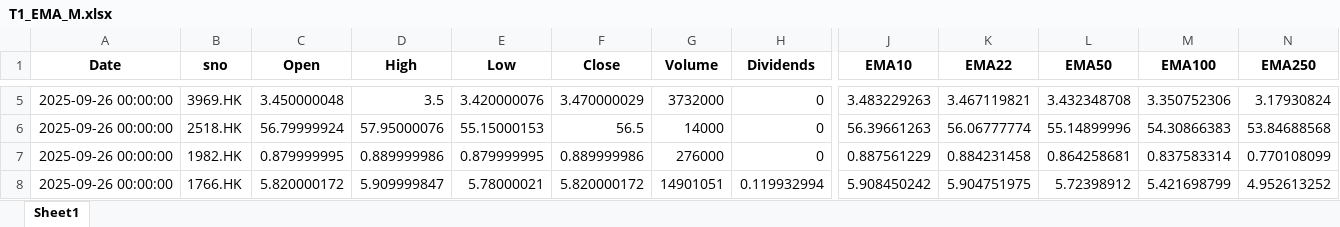
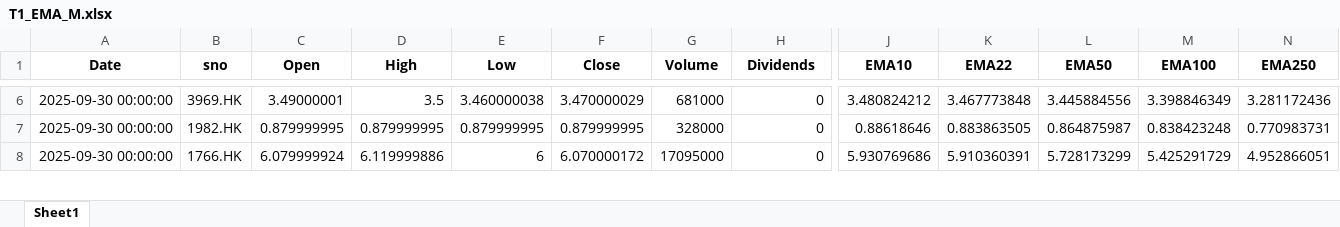
Before and after one commit to PatchQ/MFS, an Excel workbook: Data/T1_EMA_M.xlsx, sheet Sheet1, drawn as a sheet; only a part is shown, gaps mark what is left out; values as stored, in another font and other column widths than the file's, no borders; removed rows and columns are numbered as before the commit, all else as after; rows hold the shown columns only; the diff covers the shown part only; the diff names each change by its address in the sheet, - before the commit and + after, or states it on an @@ line.

```diff
--- a/Data/T1_EMA_M.xlsx (sheet Sheet1)
+++ b/Data/T1_EMA_M.xlsx (sheet Sheet1)
-A6 (Date): 2025-09-26 00:00:00
+A6 (Date): 2025-09-30 00:00:00
-C6 (Open): 3.450000048
+C6 (Open): 3.49000001
-E6 (Low): 3.420000076
+E6 (Low): 3.460000038
-G6 (Volume): 3732000
+G6 (Volume): 681000
-J6 (EMA10): 3.483229263
+J6 (EMA10): 3.480824212
-K6 (EMA22): 3.467119821
+K6 (EMA22): 3.467773848
-L6 (EMA50): 3.432348708
+L6 (EMA50): 3.445884556
-M6 (EMA100): 3.350752306
+M6 (EMA100): 3.398846349
-N6 (EMA250): 3.17930824
+N6 (EMA250): 3.281172436
-row 6: 2025-09-26 00:00:00 | 2518.HK | 56.79999924 | 57.95000076 | 55.15000153 | 56.5 | 14000 | 0 | 56.39661263 | 56.06777774 | 55.14899996 | 54.30866383 | 53.84688568
-A7:A8 (Date): 2025-09-26 00:00:00
+A7:A8 (Date): 2025-09-30 00:00:00
-D7 (High): 0.889999986
+D7 (High): 0.879999995
-F7 (Close): 0.889999986
+F7 (Close): 0.879999995
-G7 (Volume): 276000
+G7 (Volume): 328000
-J7 (EMA10): 0.887561229
+J7 (EMA10): 0.88618646
-K7 (EMA22): 0.884231458
+K7 (EMA22): 0.883863505
-L7 (EMA50): 0.864258681
+L7 (EMA50): 0.864875987
-M7 (EMA100): 0.837583314
+M7 (EMA100): 0.838423248
-N7 (EMA250): 0.770108099
+N7 (EMA250): 0.770983731
-C8 (Open): 5.820000172
+C8 (Open): 6.079999924
-D8 (High): 5.909999847
+D8 (High): 6.119999886
-E8 (Low): 5.78000021
+E8 (Low): 6
-F8 (Close): 5.820000172
+F8 (Close): 6.070000172
-G8 (Volume): 14901051
+G8 (Volume): 17095000
-H8 (Dividends): 0.119932994
+H8 (Dividends): 0
-J8 (EMA10): 5.908450242
+J8 (EMA10): 5.930769686
-K8 (EMA22): 5.904751975
+K8 (EMA22): 5.910360391
-L8 (EMA50): 5.72398912
+L8 (EMA50): 5.728173299
-M8 (EMA100): 5.421698799
+M8 (EMA100): 5.425291729
-N8 (EMA250): 4.952613252
+N8 (EMA250): 4.952866051
```
Also changed, not shown: 3 added rows and 190 edited cells elsewhere in this sheet, Data/T1_EMA_L.xlsx, Data/T1_EMA_S.xlsx, 13 other files.
